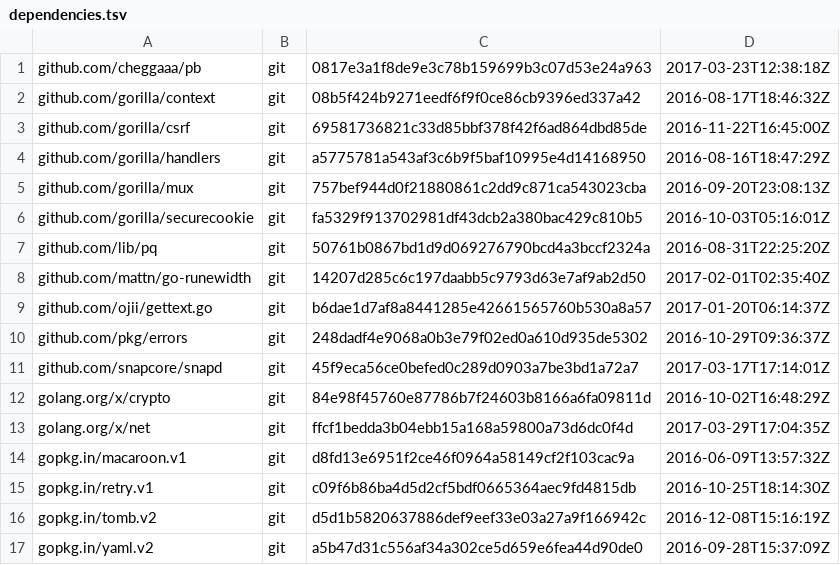
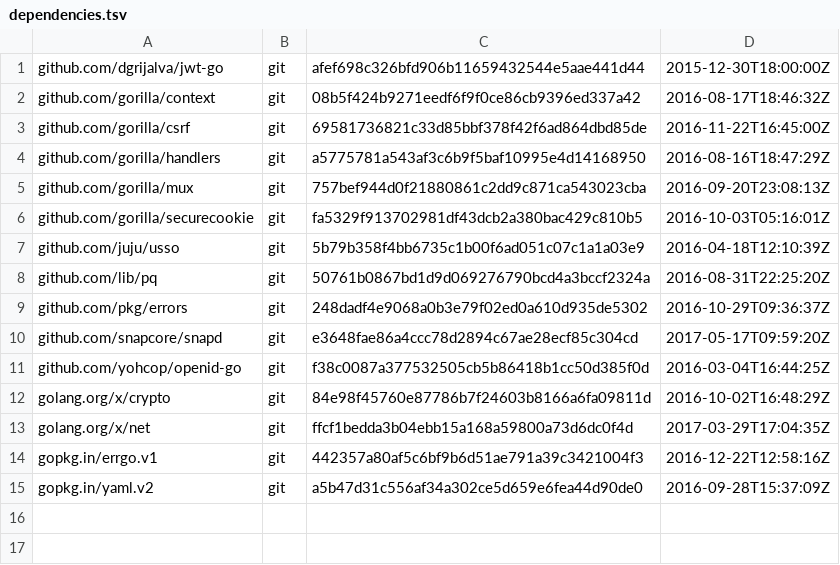
Before and after one commit to canonical/serial-vault, a TSV file: dependencies.tsv, drawn as a sheet.

```diff
--- a/dependencies.tsv
+++ b/dependencies.tsv
@@ -1,2 +1,2 @@
-github.com/cheggaaa/pb	git	0817e3a1f8de9e3c78b159699b3c07d53e24a963	2017-03-23T12:38:18Z
+github.com/dgrijalva/jwt-go	git	afef698c326bfd906b11659432544e5aae441d44	2015-12-30T18:00:00Z
 github.com/gorilla/context	git	08b5f424b9271eedf6f9f0ce86cb9396ed337a42	2016-08-17T18:46:32Z
@@ -6,12 +6,10 @@ github.com/gorilla/mux	git	757bef944d0f21880861c2dd9c871ca543023cba	2016-09-20T2
 github.com/gorilla/securecookie	git	fa5329f913702981df43dcb2a380bac429c810b5	2016-10-03T05:16:01Z
+github.com/juju/usso	git	5b79b358f4bb6735c1b00f6ad051c07c1a1a03e9	2016-04-18T12:10:39Z
 github.com/lib/pq	git	50761b0867bd1d9d069276790bcd4a3bccf2324a	2016-08-31T22:25:20Z
-github.com/mattn/go-runewidth	git	14207d285c6c197daabb5c9793d63e7af9ab2d50	2017-02-01T02:35:40Z
-github.com/ojii/gettext.go	git	b6dae1d7af8a8441285e42661565760b530a8a57	2017-01-20T06:14:37Z
 github.com/pkg/errors	git	248dadf4e9068a0b3e79f02ed0a610d935de5302	2016-10-29T09:36:37Z
-github.com/snapcore/snapd	git	45f9eca56ce0befed0c289d0903a7be3bd1a72a7	2017-03-17T17:14:01Z
+github.com/snapcore/snapd	git	e3648fae86a4ccc78d2894c67ae28ecf85c304cd	2017-05-17T09:59:20Z
+github.com/yohcop/openid-go	git	f38c0087a377532505cb5b86418b1cc50d385f0d	2016-03-04T16:44:25Z
 golang.org/x/crypto	git	84e98f45760e87786b7f24603b8166a6fa09811d	2016-10-02T16:48:29Z
 golang.org/x/net	git	ffcf1bedda3b04ebb15a168a59800a73d6dc0f4d	2017-03-29T17:04:35Z
-gopkg.in/macaroon.v1	git	d8fd13e6951f2ce46f0964a58149cf2f103cac9a	2016-06-09T13:57:32Z
-gopkg.in/retry.v1	git	c09f6b86ba4d5d2cf5bdf0665364aec9fd4815db	2016-10-25T18:14:30Z
-gopkg.in/tomb.v2	git	d5d1b5820637886def9eef33e03a27a9f166942c	2016-12-08T15:16:19Z
+gopkg.in/errgo.v1	git	442357a80af5c6bf9b6d51ae791a39c3421004f3	2016-12-22T12:58:16Z
 gopkg.in/yaml.v2	git	a5b47d31c556af34a302ce5d659e6fea44d90de0	2016-09-28T15:37:09Z
```
Also changed, not shown: 5 other files.
